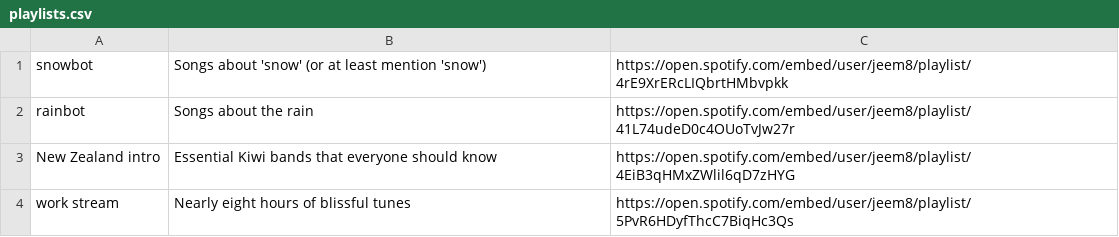
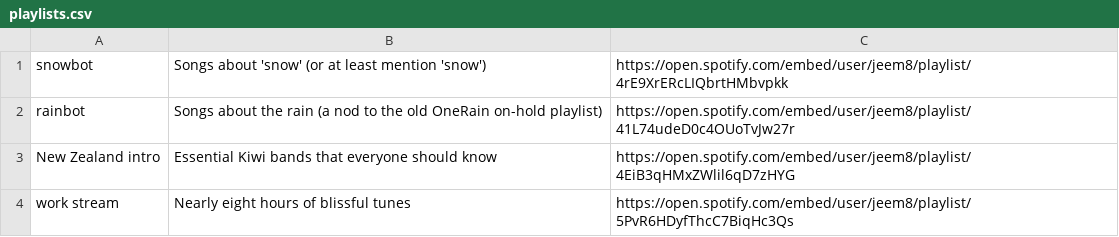
Before and after one commit to jimmoffitt/snowbot, a CSV file: snowbot/config/data/music/playlists.csv, drawn as a sheet.

Commit message:
JM: adding in playlists.

```diff
--- a/snowbot/config/data/music/playlists.csv
+++ b/snowbot/config/data/music/playlists.csv
@@ -1,3 +1,3 @@
 snowbot,Songs about 'snow' (or at least mention 'snow'),https://open.spotify.com/embed/user/jeem8/playlist/4rE9XrERcLIQbrtHMbvpkk
-rainbot,Songs about the rain,https://open.spotify.com/embed/user/jeem8/playlist/41L74udeD0c4OUoTvJw27r
+rainbot,Songs about the rain (a nod to the old OneRain on-hold playlist),https://open.spotify.com/embed/user/jeem8/playlist/41L74udeD0c4OUoTvJw27r
 New Zealand intro,Essential Kiwi bands that everyone should know,https://open.spotify.com/embed/user/jeem8/playlist/4EiB3qHMxZWlil6qD7zHYG
```
